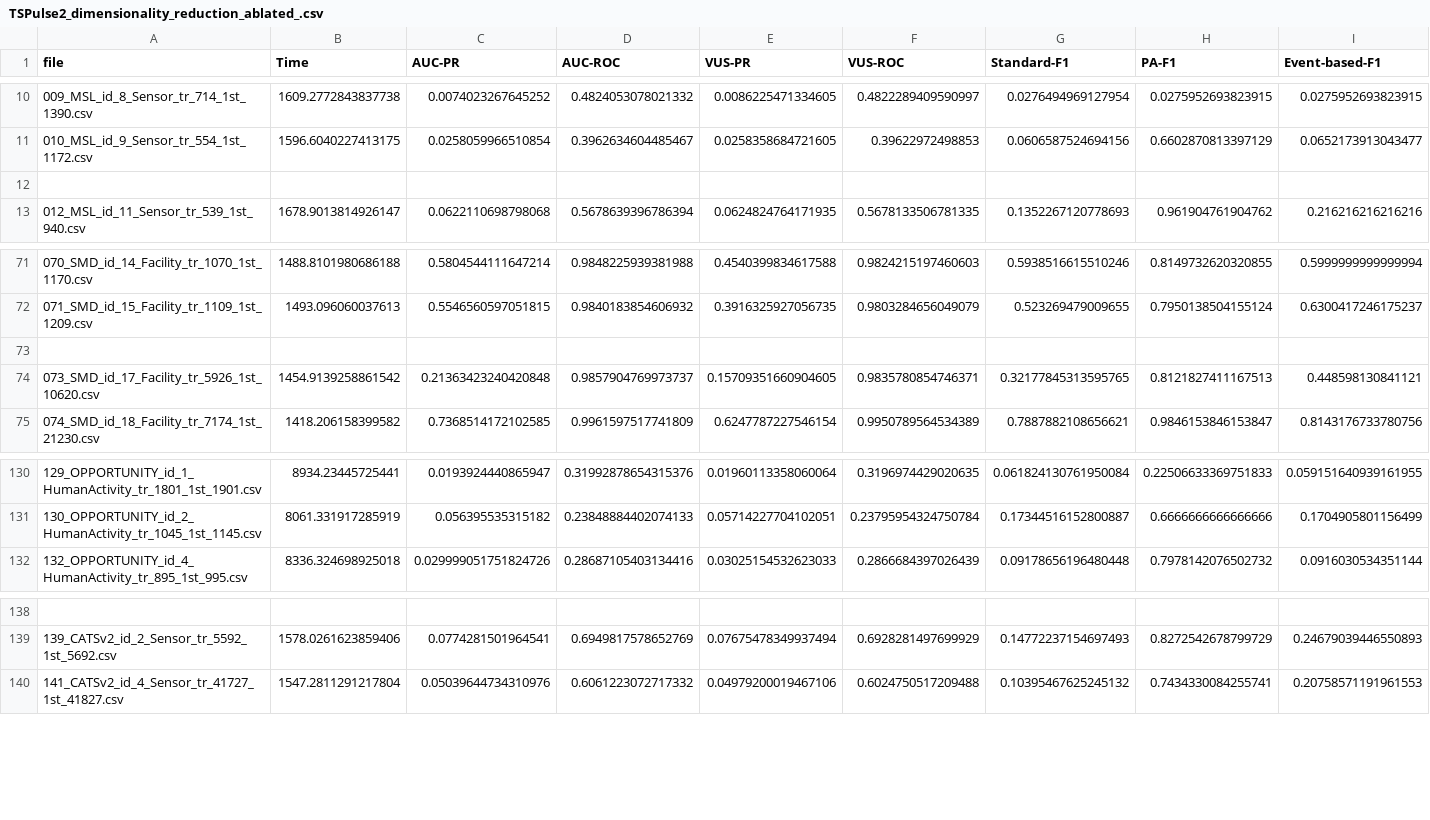
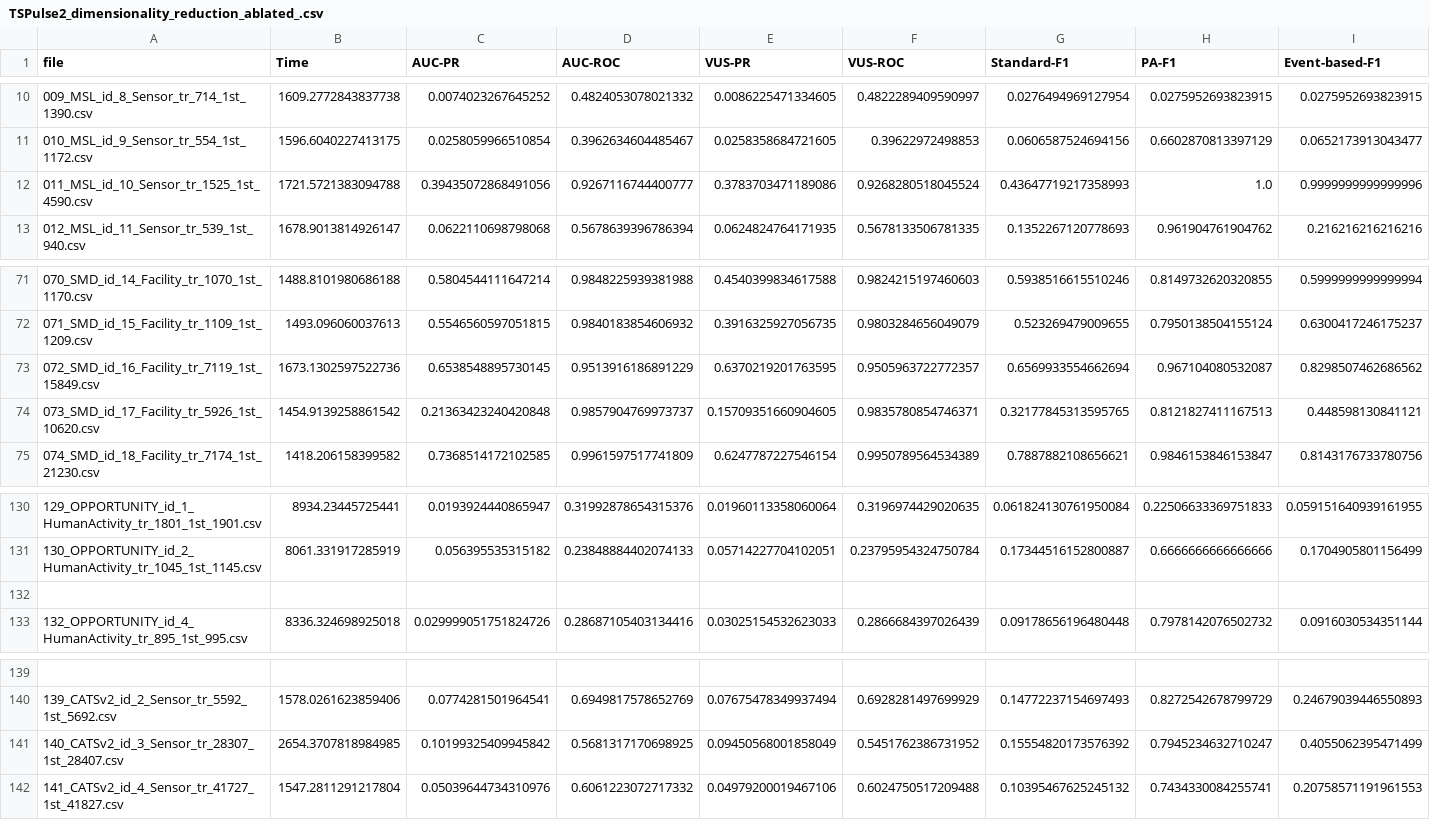
Before and after one commit to seokjeongeum/TSB-AD, a CSV file: eval/metrics/multi/TSPulse2_dimensionality_reduction_ablated_.csv, drawn as a sheet; only a part is shown, gaps mark what is left out; rows hold the shown columns only; the diff names each change by its address in the sheet, - before the commit and + after, or states it on an @@ line.

```diff
--- a/eval/metrics/multi/TSPulse2_dimensionality_reduction_ablated_.csv
+++ b/eval/metrics/multi/TSPulse2_dimensionality_reduction_ablated_.csv
-row 12: (empty)
+row 12: 011_MSL_id_10_Sensor_tr_1525_1st_4590.csv | 1721.5721383094788 | 0.39435072868491056 | 0.9267116744400777 | 0.3783703471189086 | 0.9268280518045524 | 0.43647719217358993 | 1.0 | 0.9999999999999996
-row 73: (empty)
+row 73: 072_SMD_id_16_Facility_tr_7119_1st_15849.csv | 1673.1302597522736 | 0.6538548895730145 | 0.9513916186891229 | 0.6370219201763595 | 0.9505963722772357 | 0.6569933554662694 | 0.967104080532087 | 0.8298507462686562
+row 132: (empty)
+row 141: 140_CATSv2_id_3_Sensor_tr_28307_1st_28407.csv | 2654.3707818984985 | 0.10199325409945842 | 0.5681317170698925 | 0.09450568001858049 | 0.5451762386731952 | 0.15554820173576392 | 0.7945234632710247 | 0.4055062395471499
```
Also changed, not shown: eval/metrics/multi/TSPulse2_dimensionality_reduction_ablated.csv, 3 other files.
